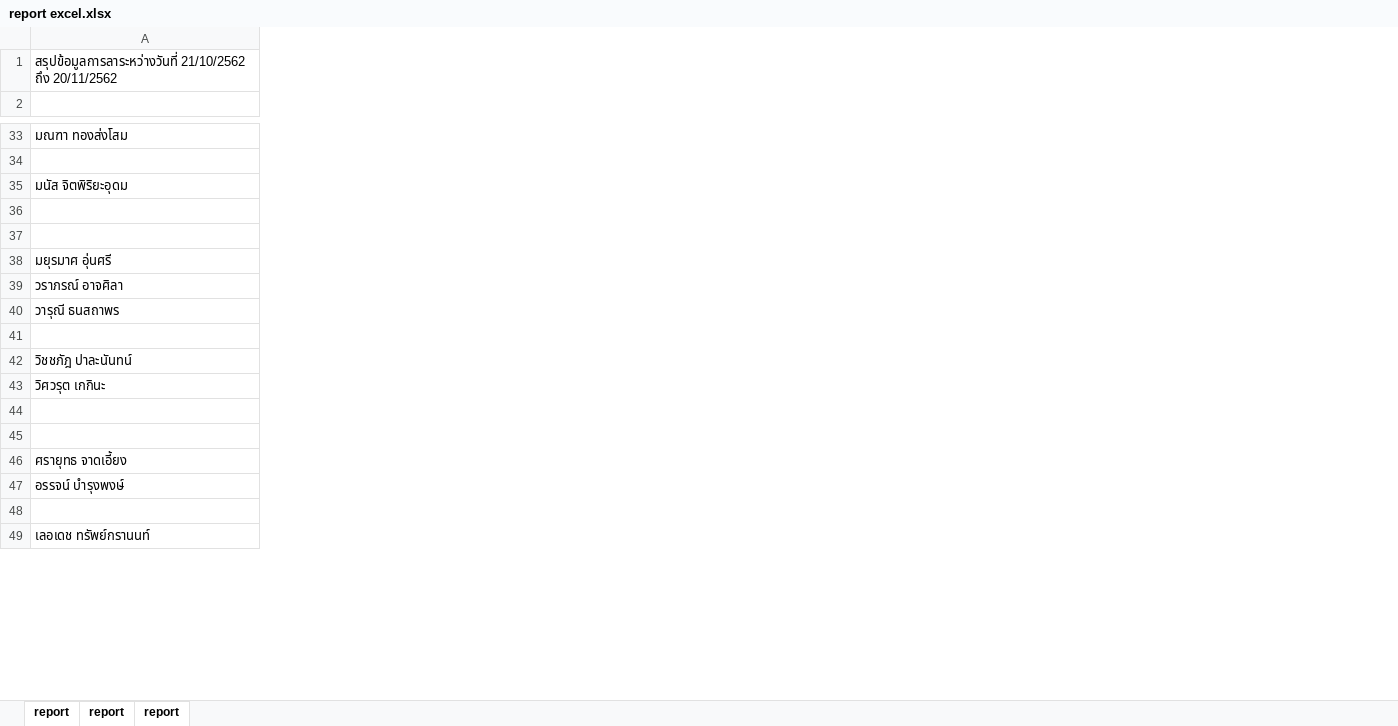
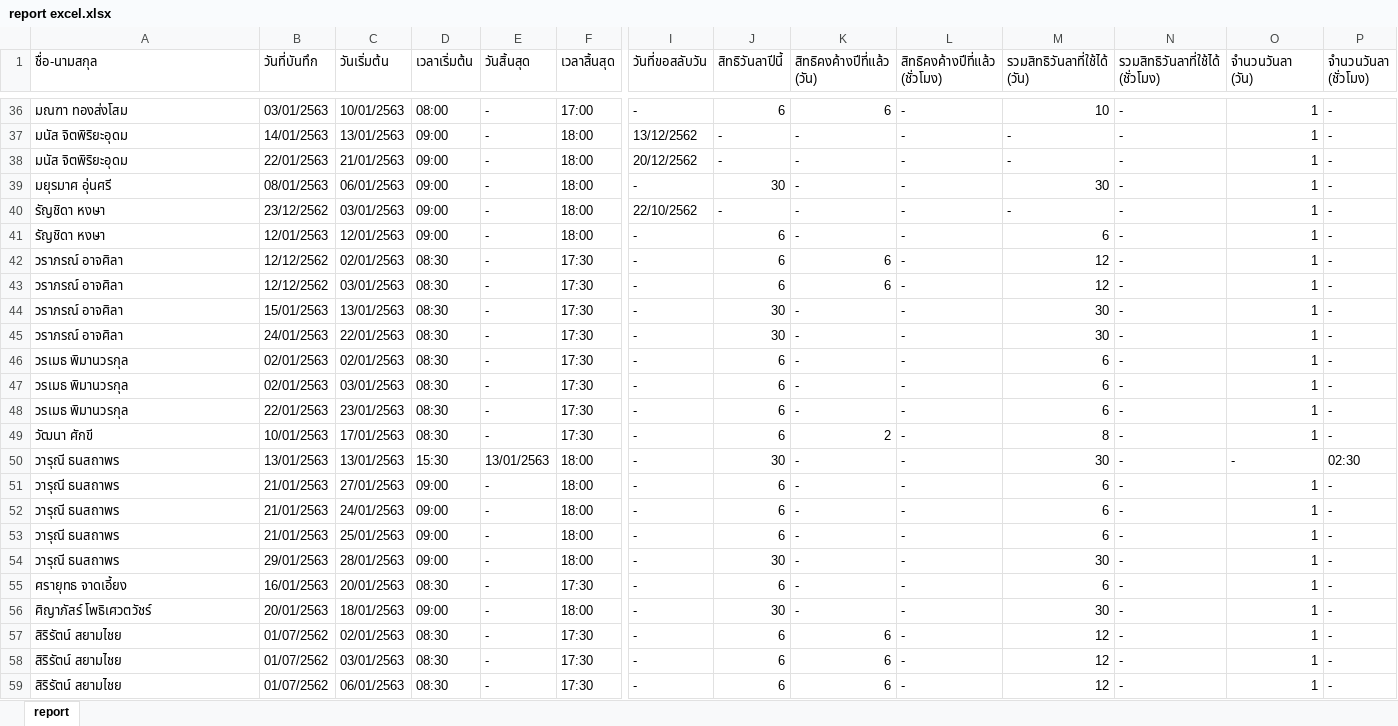
Before and after one commit to irisgroup2017/Calendar, an Excel workbook: report excel.xlsx, sheet report, drawn as a sheet; only a part is shown, gaps mark what is left out; values as stored, in another font and other column widths than the file's, no cell formats; removed rows and columns are numbered as before the commit, all else as after; rows hold the shown columns only; the diff covers the shown part only; the diff names each change by its address in the sheet, - before the commit and + after, or states it on an @@ line.

```diff
--- a/report excel.xlsx (sheet report)
+++ b/report excel.xlsx (sheet report)
@@ sheet tab order changed: report @@
+column B (วันที่บันทึก), rows 36-37: 03/01/2563 | 14/01/2563; row 39: 08/01/2563; row 44: 15/01/2563; rows 51-53: all 21/01/2563; rows 55-56: 16/01/2563 | 20/01/2563
+column C (วันเริ่มต้น), rows 36-37: 10/01/2563 | 13/01/2563; row 39: 06/01/2563; row 44: 13/01/2563; rows 51-53: 27/01/2563 | 24/01/2563 | 25/01/2563; rows 55-56: 20/01/2563 | 18/01/2563
+column D (เวลาเริ่มต้น), rows 36-37: 08:00 | 09:00; row 39: 09:00; row 44: 08:30; rows 51-53: all 09:00; rows 55-56: 08:30 | 09:00
+column E (วันสิ้นสุด), rows 36-37: - | -; row 39: -; row 44: -; rows 51-53: all -; rows 55-56: - | -
+column F (เวลาสิ้นสุด), rows 36-37: 17:00 | 18:00; row 39: 18:00; row 44: 17:30; rows 51-53: all 18:00; rows 55-56: 17:30 | 18:00
+column I (วันที่ขอสลับวัน), rows 36-37: - | 13/12/2562; row 39: -; row 44: -; rows 51-53: all -; rows 55-56: - | -
+column J (สิทธิวันลาปีนี้), rows 36-37: 6 | -; row 39: 30; row 44: 30; rows 51-53: all 6; rows 55-56: 6 | 30
+column K (สิทธิคงค้างปีที่แล้ว (วัน)), rows 36-37: 6 | -; row 39: -; row 44: -; rows 51-53: all -; rows 55-56: - | -
+column L (สิทธิคงค้างปีที่แล้ว (ชั่วโมง)), rows 36-37: - | -; row 39: -; row 44: -; rows 51-53: all -; rows 55-56: - | -
+column M (รวมสิทธิวันลาที่ใช้ได้ (วัน)), rows 36-37: 10 | -; row 39: 30; row 44: 30; rows 51-53: all 6; rows 55-56: 6 | 30
+column N (รวมสิทธิวันลาที่ใช้ได้ (ชั่วโมง)), rows 36-37: - | -; row 39: -; row 44: -; rows 51-53: all -; rows 55-56: - | -
+column O (จำนวนวันลา (วัน)), rows 36-37: 1 | 1; row 39: 1; row 44: 1; rows 51-53: all 1; rows 55-56: 1 | 1
+column P (จำนวนวันลา (ชั่วโมง)), rows 36-37: - | -; row 39: -; row 44: -; rows 51-53: all -; rows 55-56: - | -
-row 1: สรุปข้อมูลการลาระหว่างวันที่ 21/10/2562 ถึง 20/11/2562
-row 1: (empty)
+row 1: ชื่อ-นามสกุล | วันที่บันทึก | วันเริ่มต้น | เวลาเริ่มต้น | วันสิ้นสุด | เวลาสิ้นสุด | วันที่ขอสลับวัน | สิทธิวันลาปีนี้ | สิทธิคงค้างปีที่แล้ว (วัน) | สิทธิคงค้างปีที่แล้ว (ชั่วโมง) | รวมสิทธิวันลาที่ใช้ได้ (วัน) | รวมสิทธิวันลาที่ใช้ได้ (ชั่วโมง) | จำนวนวันลา (วัน) | จำนวนวันลา (ชั่วโมง)
-row 34: (empty)
-row 36: (empty)
-row 37: (empty)
+row 38: มนัส จิตพิริยะอุดม | 22/01/2563 | 21/01/2563 | 09:00 | - | 18:00 | 20/12/2562 | - | - | - | - | - | 1 | -
+row 40: รัญชิดา หงษา | 23/12/2562 | 03/01/2563 | 09:00 | - | 18:00 | 22/10/2562 | - | - | - | - | - | 1 | -
+row 41: รัญชิดา หงษา | 12/01/2563 | 12/01/2563 | 09:00 | - | 18:00 | - | 6 | - | - | 6 | - | 1 | -
+row 42: วราภรณ์ อาจศิลา | 12/12/2562 | 02/01/2563 | 08:30 | - | 17:30 | - | 6 | 6 | - | 12 | - | 1 | -
+row 43: วราภรณ์ อาจศิลา | 12/12/2562 | 03/01/2563 | 08:30 | - | 17:30 | - | 6 | 6 | - | 12 | - | 1 | -
+row 45: วราภรณ์ อาจศิลา | 24/01/2563 | 22/01/2563 | 08:30 | - | 17:30 | - | 30 | - | - | 30 | - | 1 | -
+row 46: วรเมธ พิมานวรกุล | 02/01/2563 | 02/01/2563 | 08:30 | - | 17:30 | - | 6 | - | - | 6 | - | 1 | -
+row 47: วรเมธ พิมานวรกุล | 02/01/2563 | 03/01/2563 | 08:30 | - | 17:30 | - | 6 | - | - | 6 | - | 1 | -
+row 48: วรเมธ พิมานวรกุล | 22/01/2563 | 23/01/2563 | 08:30 | - | 17:30 | - | 6 | - | - | 6 | - | 1 | -
+row 49: วัฒนา ศักขี | 10/01/2563 | 17/01/2563 | 08:30 | - | 17:30 | - | 6 | 2 | - | 8 | - | 1 | -
+row 50: วารุณี ธนสถาพร | 13/01/2563 | 13/01/2563 | 15:30 | 13/01/2563 | 18:00 | - | 30 | - | - | 30 | - | - | 02:30
-row 41: (empty)
-A52 (ชื่อ-นามสกุล): วิชชภัฎ ปาละนันทน์
+A52 (ชื่อ-นามสกุล): วารุณี ธนสถาพร
-A53 (ชื่อ-นามสกุล): วิศวรุต เกกินะ
+A53 (ชื่อ-นามสกุล): วารุณี ธนสถาพร
-row 44: (empty)
-row 45: (empty)
+row 54: วารุณี ธนสถาพร | 29/01/2563 | 28/01/2563 | 09:00 | - | 18:00 | - | 30 | - | - | 30 | - | 1 | -
-row 47: อรรจน์ บำรุงพงษ์
-row 48: (empty)
-A56 (ชื่อ-นามสกุล): เลอเดช ทรัพย์กรานนท์
+A56 (ชื่อ-นามสกุล): ศิญาภัสร์ โพธิเศวตวัชร์
+row 57: สิริรัตน์ สยามไชย | 01/07/2562 | 02/01/2563 | 08:30 | - | 17:30 | - | 6 | 6 | - | 12 | - | 1 | -
+row 58: สิริรัตน์ สยามไชย | 01/07/2562 | 03/01/2563 | 08:30 | - | 17:30 | - | 6 | 6 | - | 12 | - | 1 | -
+row 59: สิริรัตน์ สยามไชย | 01/07/2562 | 06/01/2563 | 08:30 | - | 17:30 | - | 6 | 6 | - | 12 | - | 1 | -
```
Also changed, not shown: 27 added rows, 18 removed rows, 5 added columns, 2 removed columns and 18 edited cells elsewhere in this sheet, cell formats, 3 other files.
